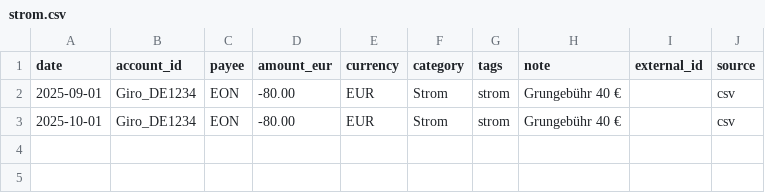
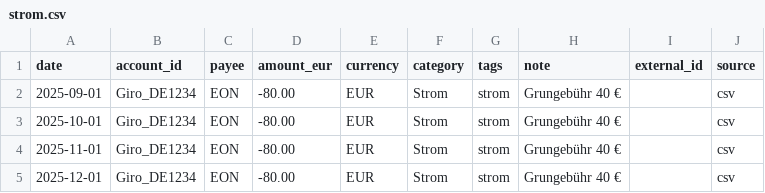
Before and after one commit to abdel0909/finanz-agent, a CSV file: data/inbox/strom.csv, drawn as a sheet.

Commit message:
Update strom.csv

```diff
--- a/data/inbox/strom.csv
+++ b/data/inbox/strom.csv
@@ -3 +3,3 @@ date,account_id,payee,amount_eur,currency,category,tags,note,external_id,source
 2025-10-01,Giro_DE1234,EON,-80.00,EUR,Strom,strom,Grungebühr 40 €  ,,csv
+2025-11-01,Giro_DE1234,EON,-80.00,EUR,Strom,strom,Grungebühr 40 €  ,,csv
+2025-12-01,Giro_DE1234,EON,-80.00,EUR,Strom,strom,Grungebühr 40 €  ,,csv
```
